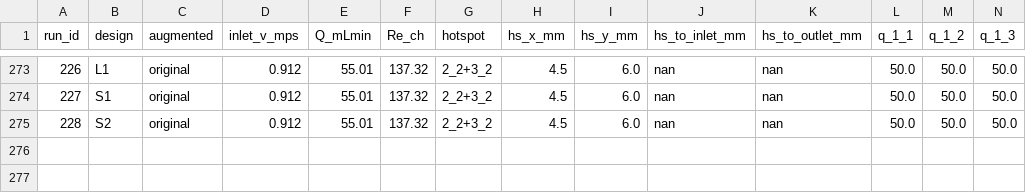
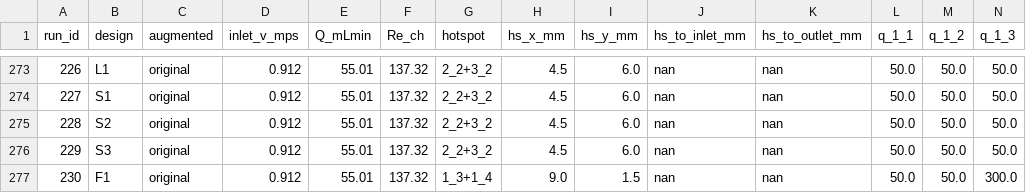
Before and after one commit to cooltime2026/hotspot-agent, a CSV file: manifold_agent/data/ml/thermal.csv, drawn as a sheet; only a part is shown, gaps mark what is left out; rows hold the shown columns only; the diff names each change by its address in the sheet, - before the commit and + after, or states it on an @@ line.

```diff
--- a/manifold_agent/data/ml/thermal.csv
+++ b/manifold_agent/data/ml/thermal.csv
+row 276: 229 | S3 | original | 0.912 | 55.01 | 137.32 | 2_2+3_2 | 4.5 | 6.0 | nan | nan | 50.0 | 50.0 | 50.0
+row 277: 230 | F1 | original | 0.912 | 55.01 | 137.32 | 1_3+1_4 | 9.0 | 1.5 | nan | nan | 50.0 | 50.0 | 300.0
```
Also changed, not shown: manifold_agent/data/direct_runs.csv, manifold_agent/data/ml/cell_temps.csv, 30 other files.
